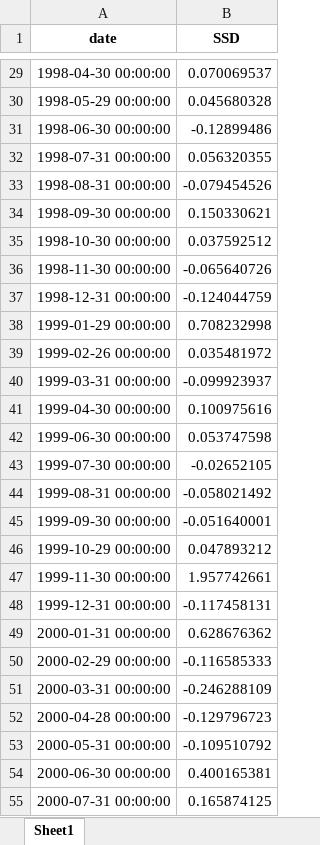
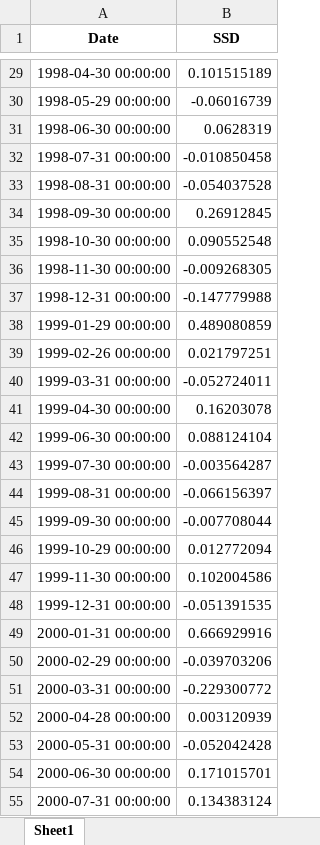
Before and after one commit to neumann-econ/jesse-neumann.github.io, an Excel workbook: data/SSD_Option.xlsx, sheet Sheet1, drawn as a sheet; only a part is shown, gaps mark what is left out; values as stored, in another font and other column widths than the file's, no borders; the diff covers the shown part only; the diff names each change by its address in the sheet, - before the commit and + after, or states it on an @@ line.

```diff
--- a/data/SSD_Option.xlsx (sheet Sheet1)
+++ b/data/SSD_Option.xlsx (sheet Sheet1)
-A1: date
+A1: Date
-B29 (SSD): 0.070069537
+B29 (SSD): 0.101515189
-B30 (SSD): 0.045680328
+B30 (SSD): -0.06016739
-B31 (SSD): -0.12899486
+B31 (SSD): 0.0628319
-B32 (SSD): 0.056320355
+B32 (SSD): -0.010850458
-B33 (SSD): -0.079454526
+B33 (SSD): -0.054037528
-B34 (SSD): 0.150330621
+B34 (SSD): 0.26912845
-B35 (SSD): 0.037592512
+B35 (SSD): 0.090552548
-B36 (SSD): -0.065640726
+B36 (SSD): -0.009268305
-B37 (SSD): -0.124044759
+B37 (SSD): -0.147779988
-B38 (SSD): 0.708232998
+B38 (SSD): 0.489080859
-B39 (SSD): 0.035481972
+B39 (SSD): 0.021797251
-B40 (SSD): -0.099923937
+B40 (SSD): -0.052724011
-B41 (SSD): 0.100975616
+B41 (SSD): 0.16203078
-B42 (SSD): 0.053747598
+B42 (SSD): 0.088124104
-B43 (SSD): -0.02652105
+B43 (SSD): -0.003564287
-B44 (SSD): -0.058021492
+B44 (SSD): -0.066156397
-B45 (SSD): -0.051640001
+B45 (SSD): -0.007708044
-B46 (SSD): 0.047893212
+B46 (SSD): 0.012772094
-B47 (SSD): 1.957742661
+B47 (SSD): 0.102004586
-B48 (SSD): -0.117458131
+B48 (SSD): -0.051391535
-B49 (SSD): 0.628676362
+B49 (SSD): 0.666929916
-B50 (SSD): -0.116585333
+B50 (SSD): -0.039703206
-B51 (SSD): -0.246288109
+B51 (SSD): -0.229300772
-B52 (SSD): -0.129796723
+B52 (SSD): 0.003120939
-B53 (SSD): -0.109510792
+B53 (SSD): -0.052042428
-B54 (SSD): 0.400165381
+B54 (SSD): 0.171015701
-B55 (SSD): 0.165874125
+B55 (SSD): 0.134383124
```
Also changed, not shown: 11 added rows and 267 edited cells elsewhere in this sheet.
